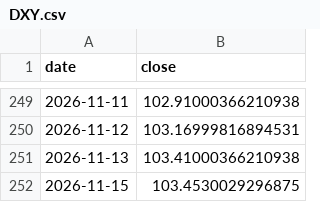
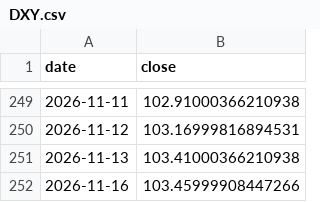
Before and after one commit to Mishel2312/crypto-data, a CSV file: data/macro/DXY.csv, drawn as a sheet; only a part is shown, gaps mark what is left out; removed rows and columns are numbered as before the commit, all else as after; the diff names each change by its address in the sheet, - before the commit and + after, or states it on an @@ line.

```diff
--- a/data/macro/DXY.csv
+++ b/data/macro/DXY.csv
-row 252: 2026-11-15 | 103.4530029296875
+row 252: 2026-11-16 | 103.45999908447266
```
Also changed, not shown: 3 other files.
